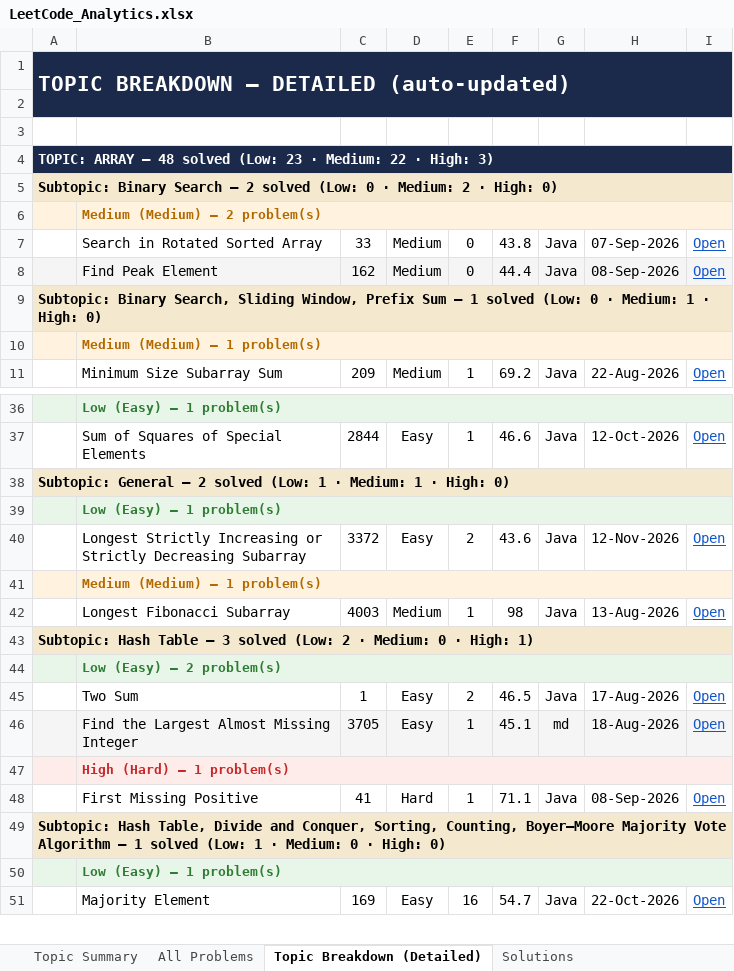
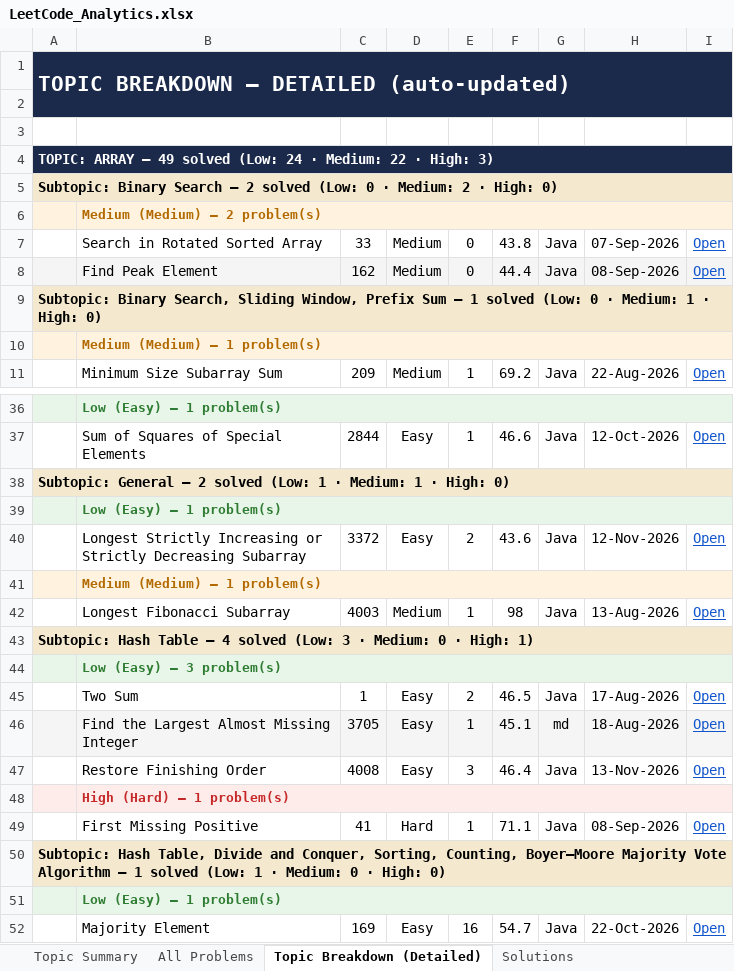
Before and after one commit to jaganathan-v/LeetCode_solutions, an Excel workbook: reports/LeetCode_Analytics.xlsx, sheet Topic Breakdown (Detailed), drawn as a sheet; only a part is shown, gaps mark what is left out; values as stored, in another font and other column widths than the file's, no borders; the diff names each change by its address in the sheet, - before the commit and + after, or states it on an @@ line.

```diff
--- a/reports/LeetCode_Analytics.xlsx (sheet Topic Breakdown (Detailed))
+++ b/reports/LeetCode_Analytics.xlsx (sheet Topic Breakdown (Detailed))
-A4: …ARRAY — 48 solved (Low: 23 · Medium:…
+A4: …ARRAY — 49 solved (Low: 24 · Medium:…
-A43: …Table — 3 solved (Low: 2 · Medium:…
+A43: …Table — 4 solved (Low: 3 · Medium:…
-B44: Low (Easy) — 2 problem(s)
+B44: Low (Easy) — 3 problem(s)
+row 47:  | Restore Finishing Order | 4008 | Easy | 3 | 46.4 | Java | 13-Nov-2026 | Open
```
Also changed, not shown: sheet Topic Summary, sheet Solutions, sheet All Problems, sheet Cross-Platform Summary, 1 other file.
